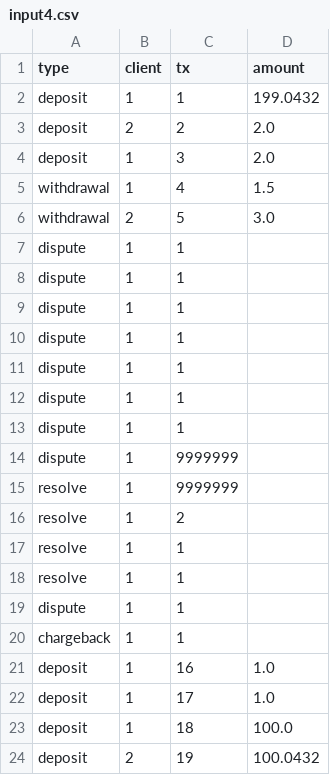
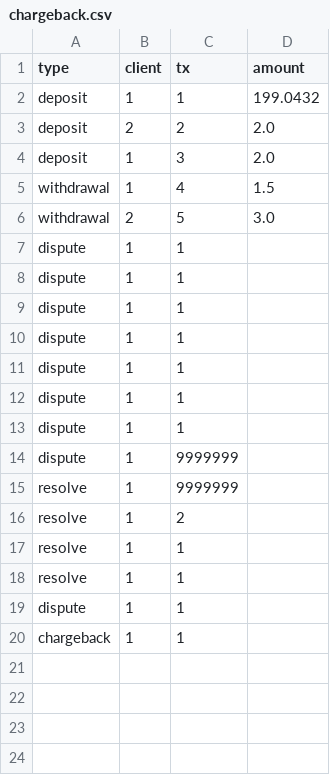
Before and after one commit to SylvainSenechal/Payments-Engine, a CSV file: src/testSamples/chargeback.csv (was src/testSamples/input4.csv), drawn as a sheet.

Commit message:
added tests

```diff
--- a/src/testSamples/input4.csv
+++ b/src/testSamples/chargeback.csv
@@ -20,5 +20 @@ dispute, 1, 1,
 chargeback, 1, 1,
-deposit, 1, 16, 1.0
-deposit, 1, 17, 1.0
-deposit, 1, 18, 100.0
-deposit, 2, 19, 100.0432
```
Also changed, not shown: 12 other files.
